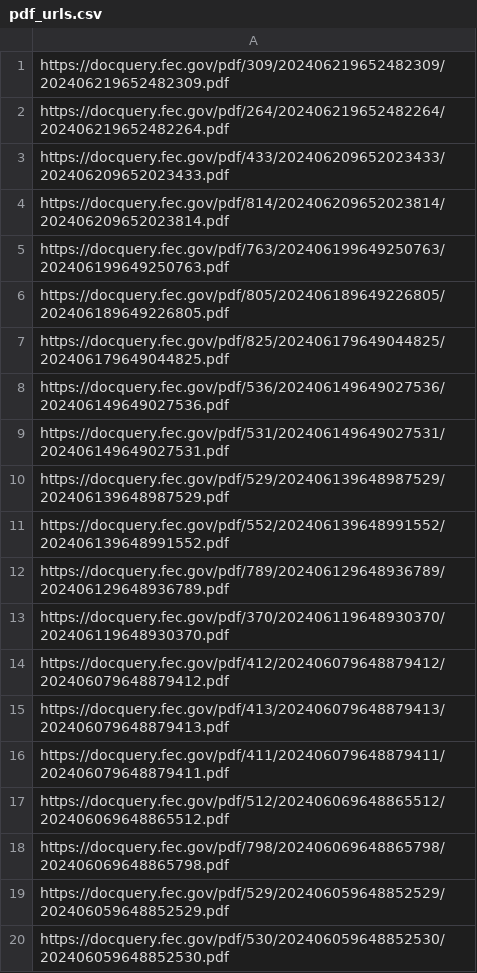
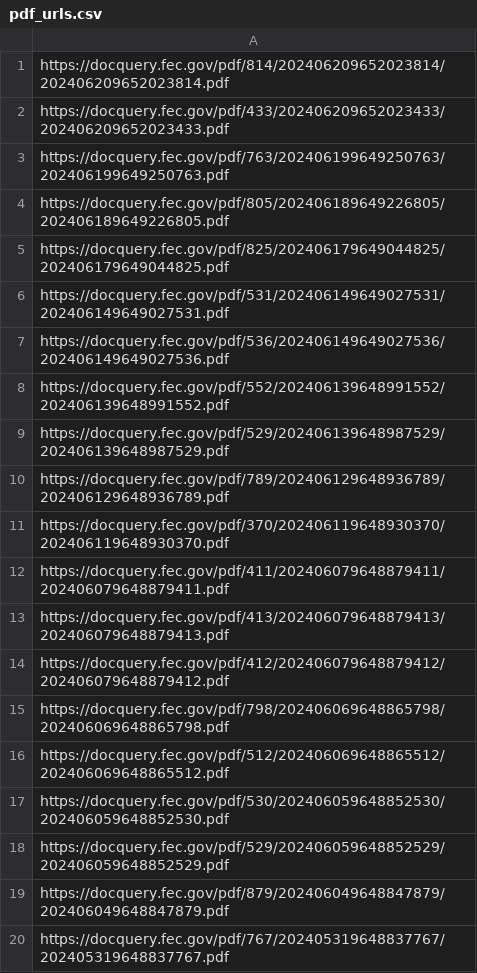
Before and after one commit to lemonaidn/udp_bot, a CSV file: pdf_urls.csv, drawn as a sheet.

```diff
--- a/pdf_urls.csv
+++ b/pdf_urls.csv
@@ -1,5 +1,3 @@
-https://docquery.fec.gov/pdf/309/202406219652482309/202406219652482309.pdf
-https://docquery.fec.gov/pdf/264/202406219652482264/202406219652482264.pdf
+https://docquery.fec.gov/pdf/814/202406209652023814/202406209652023814.pdf
 https://docquery.fec.gov/pdf/433/202406209652023433/202406209652023433.pdf
-https://docquery.fec.gov/pdf/814/202406209652023814/202406209652023814.pdf
 https://docquery.fec.gov/pdf/763/202406199649250763/202406199649250763.pdf
@@ -7,14 +5,16 @@ https://docquery.fec.gov/pdf/805/202406189649226805/202406189649226805.pdf
 https://docquery.fec.gov/pdf/825/202406179649044825/202406179649044825.pdf
+https://docquery.fec.gov/pdf/531/202406149649027531/202406149649027531.pdf
 https://docquery.fec.gov/pdf/536/202406149649027536/202406149649027536.pdf
-https://docquery.fec.gov/pdf/531/202406149649027531/202406149649027531.pdf
+https://docquery.fec.gov/pdf/552/202406139648991552/202406139648991552.pdf
 https://docquery.fec.gov/pdf/529/202406139648987529/202406139648987529.pdf
-https://docquery.fec.gov/pdf/552/202406139648991552/202406139648991552.pdf
 https://docquery.fec.gov/pdf/789/202406129648936789/202406129648936789.pdf
 https://docquery.fec.gov/pdf/370/202406119648930370/202406119648930370.pdf
+https://docquery.fec.gov/pdf/411/202406079648879411/202406079648879411.pdf
+https://docquery.fec.gov/pdf/413/202406079648879413/202406079648879413.pdf
 https://docquery.fec.gov/pdf/412/202406079648879412/202406079648879412.pdf
-https://docquery.fec.gov/pdf/413/202406079648879413/202406079648879413.pdf
-https://docquery.fec.gov/pdf/411/202406079648879411/202406079648879411.pdf
+https://docquery.fec.gov/pdf/798/202406069648865798/202406069648865798.pdf
 https://docquery.fec.gov/pdf/512/202406069648865512/202406069648865512.pdf
-https://docquery.fec.gov/pdf/798/202406069648865798/202406069648865798.pdf
+https://docquery.fec.gov/pdf/530/202406059648852530/202406059648852530.pdf
 https://docquery.fec.gov/pdf/529/202406059648852529/202406059648852529.pdf
-https://docquery.fec.gov/pdf/530/202406059648852530/202406059648852530.pdf
+https://docquery.fec.gov/pdf/879/202406049648847879/202406049648847879.pdf
+https://docquery.fec.gov/pdf/767/202405319648837767/202405319648837767.pdf
```
Also changed, not shown: fec_urls.csv, 2 other files.
